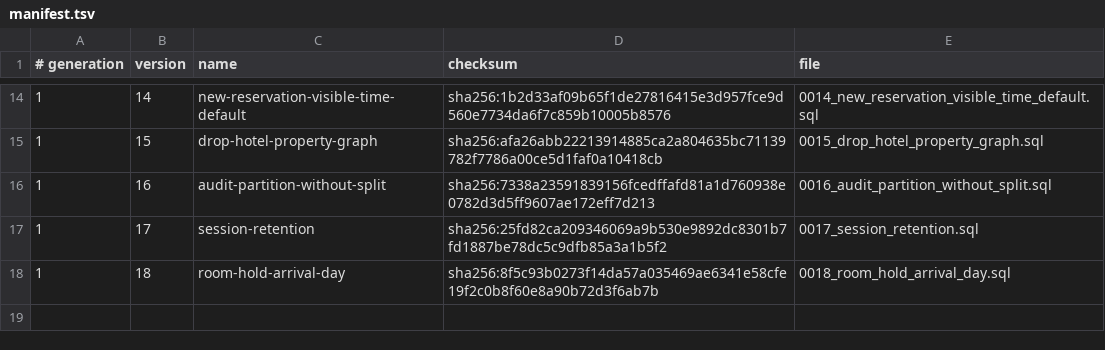
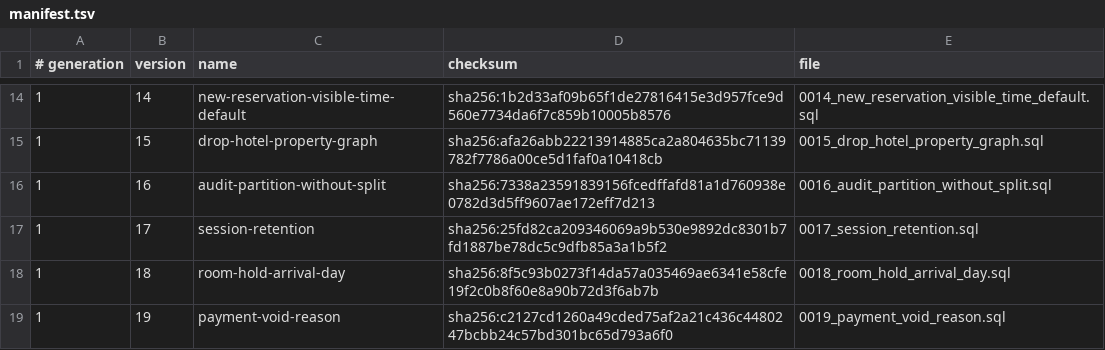
Before and after one commit to siewong007/hotel-app, a TSV file: hotel-app-be/database/postgres/patches/manifest.tsv, drawn as a sheet; only a part is shown, gaps mark what is left out; the diff names each change by its address in the sheet, - before the commit and + after, or states it on an @@ line.

Commit message:
Payments: void with a required reason, reversing entry on closed days; front desk can no longer void (#228)
- Patch 0019 (payment-void-reason): payments.void_reason / voided_at /
  voided_by / void_reversal_date (+ FK, partial index, comment); revokes
  payments:delete from the receptionist role (seed updated to match).
  Desktop DB mirror + deploy payload lists updated.
- Voids (DELETE /payments/{id}, kept compatible, and new POST
  /payments/{id}/void), refund reverts and deposit restores require a
  {reason} (trimmed, >= 3 chars). Reason, actor and time are stored on the
  row; the audit row (with the reason) is written in the same transaction.
- Deposit refunds require a note.
- Night audit: voiding a payment whose business day is already closed keeps
  the original line on that day and posts a reversing line (same account,
  opposite side) on the first open business day. Restoring a deposit whose
  cancellation sits in a closed day is refused.
- Checkout folio: 'Void' action (payments:manage for posted rows), reason
  dialog for void / revert refund / restore deposit, no controls on refund
  rows, voided payments listed with reason / who / when / reversal date.
  i18n en, ms, zh, zh-TW.
- Tests: backend characterization (reason, audit, closed-day reversal,
  restore guard, refund note), patch 0019 lifecycle; frontend modal,
  ReasonDialog, DepositSection, hook and service tests.

```diff
--- a/hotel-app-be/database/postgres/patches/manifest.tsv
+++ b/hotel-app-be/database/postgres/patches/manifest.tsv
+row 19: 1 | 19 | payment-void-reason | sha256:c2127cd1260a49cded75af2a21c436c4480247bcbb24c57bd301bc65d793a6f0 | 0019_payment_void_reason.sql
```
Also changed, not shown: 38 other files.
